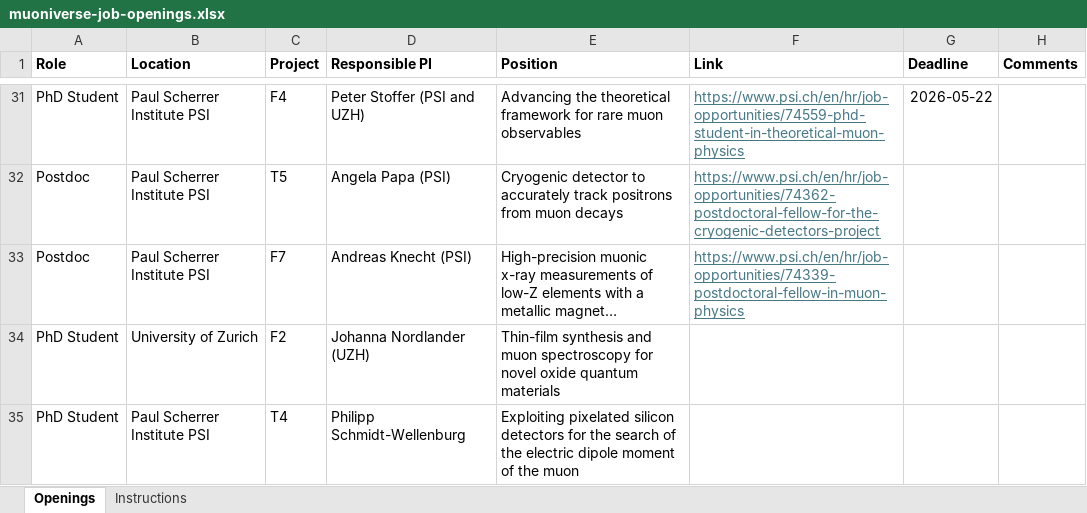
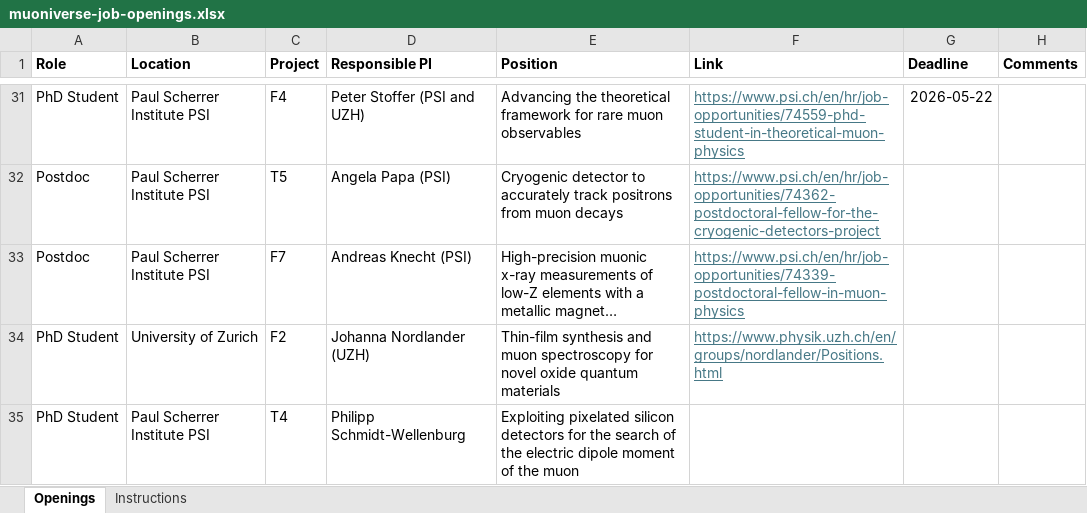
Before and after one commit to muoniverse/website, an Excel workbook: job-openings-scripts/muoniverse-job-openings.xlsx, sheet Openings, drawn as a sheet; only a part is shown, gaps mark what is left out; long unchanged cells end in …; values as stored, in another font and other column widths than the file's, no borders; the diff names each change by its address in the sheet, - before the commit and + after, or states it on an @@ line.

Commit message:
Adding one job link

```diff
--- a/job-openings-scripts/muoniverse-job-openings.xlsx (sheet Openings)
+++ b/job-openings-scripts/muoniverse-job-openings.xlsx (sheet Openings)
-F34 (Link): (empty)
+F34 (Link): https://www.physik.uzh.ch/en/groups/nordlander/Positions.html
```
Also changed, not shown: 1 other file.
